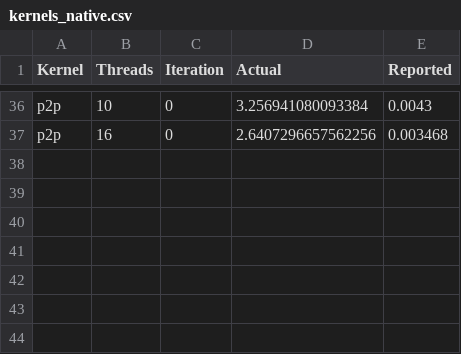
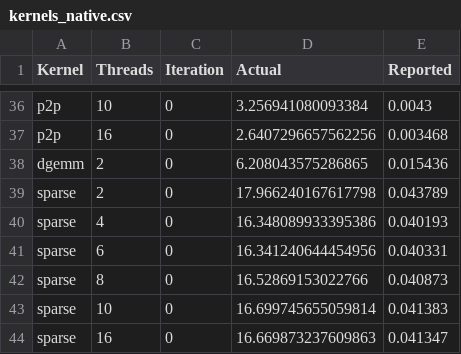
Before and after one commit to faasm/experiment-openmp, a CSV file: results/kernels_native.csv, drawn as a sheet; only a part is shown, gaps mark what is left out; the diff names each change by its address in the sheet, - before the commit and + after, or states it on an @@ line.

Commit message:
More OpenMP kernels

```diff
--- a/results/kernels_native.csv
+++ b/results/kernels_native.csv
+row 38: dgemm | 2 | 0 | 6.208043575286865 | 0.015436
+row 39: sparse | 2 | 0 | 17.966240167617798 | 0.043789
+row 40: sparse | 4 | 0 | 16.348089933395386 | 0.040193
+row 41: sparse | 6 | 0 | 16.341240644454956 | 0.040331
+row 42: sparse | 8 | 0 | 16.52869153022766 | 0.040873
+row 43: sparse | 10 | 0 | 16.699745655059814 | 0.041383
+row 44: sparse | 16 | 0 | 16.669873237609863 | 0.041347
```
Also changed, not shown: 1 other file.
